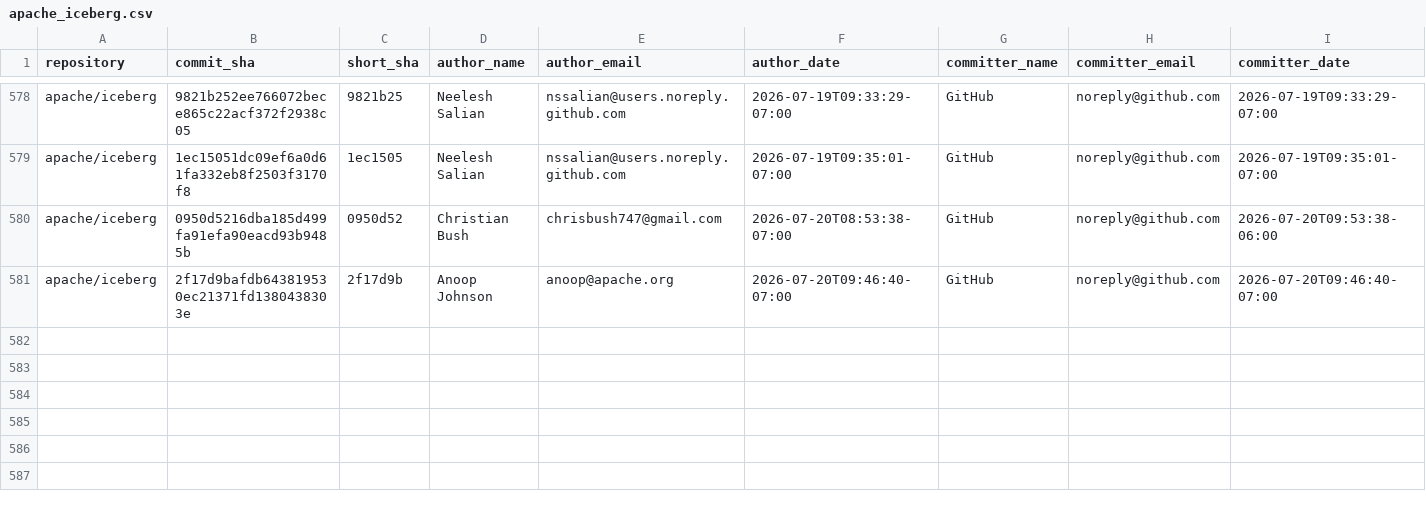
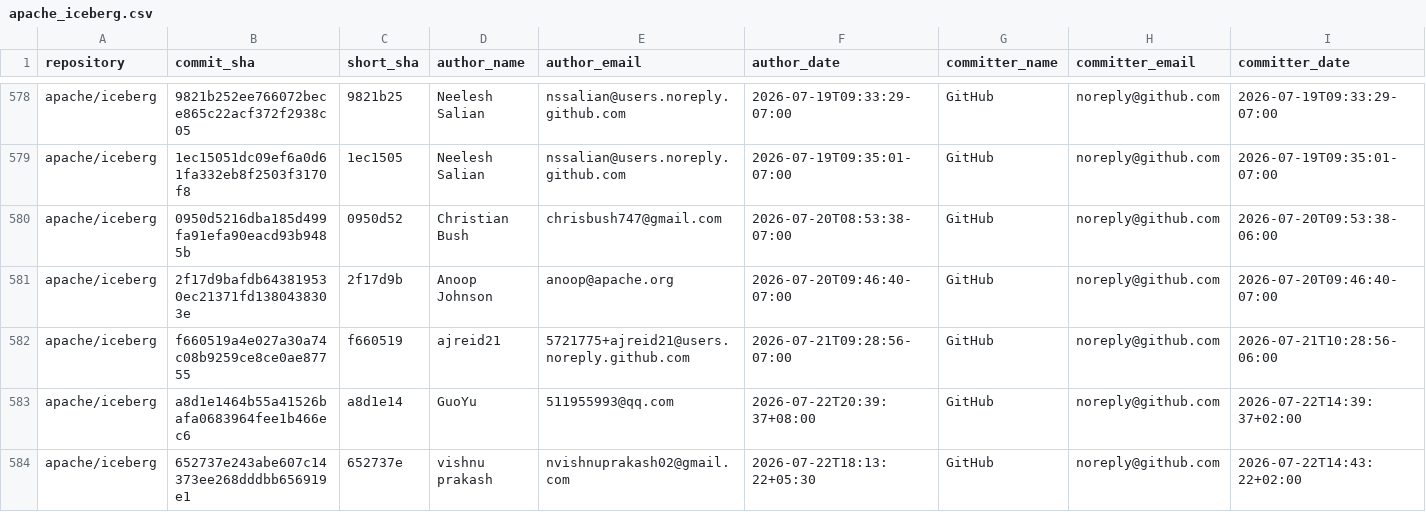
Before and after one commit to kevinjqliu/iceberg-activity-tracker, a CSV file: data/commits/apache_iceberg.csv, drawn as a sheet; only a part is shown, gaps mark what is left out; rows hold the shown columns only; the diff names each change by its address in the sheet, - before the commit and + after, or states it on an @@ line.

```diff
--- a/data/commits/apache_iceberg.csv
+++ b/data/commits/apache_iceberg.csv
+row 582: apache/iceberg | f660519a4e027a30a74c08b9259ce8ce0ae87755 | f660519 | ajreid21 | 5721775+ajreid21@users.noreply.github.com | 2026-07-21T09:28:56-07:00 | GitHub | noreply@github.com | 2026-07-21T10:28:56-06:00
+row 583: apache/iceberg | a8d1e1464b55a41526bafa0683964fee1b466ec6 | a8d1e14 | GuoYu | 511955993@qq.com | 2026-07-22T20:39:37+08:00 | GitHub | noreply@github.com | 2026-07-22T14:39:37+02:00
+row 584: apache/iceberg | 652737e243abe607c14373ee268dddbb656919e1 | 652737e | vishnu prakash | nvishnuprakash02@gmail.com | 2026-07-22T18:13:22+05:30 | GitHub | noreply@github.com | 2026-07-22T14:43:22+02:00
```
Also changed, not shown: 2 other files.
